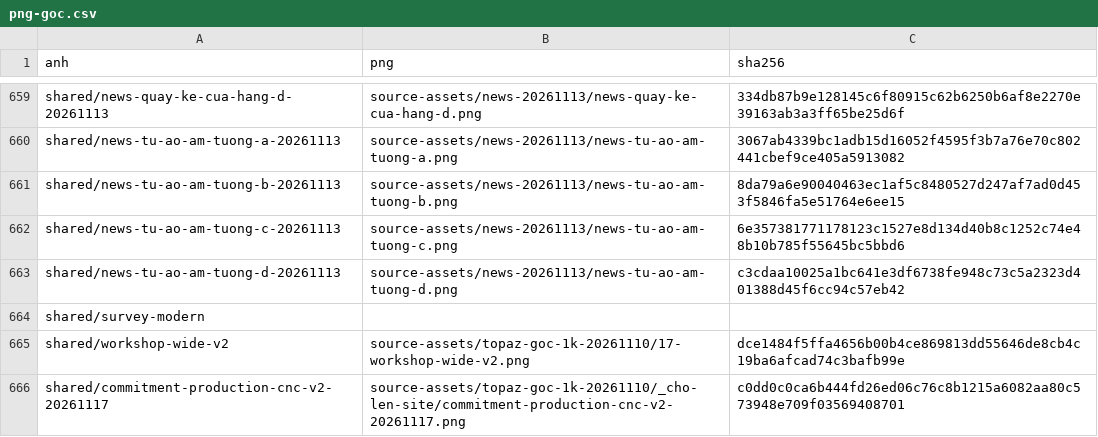
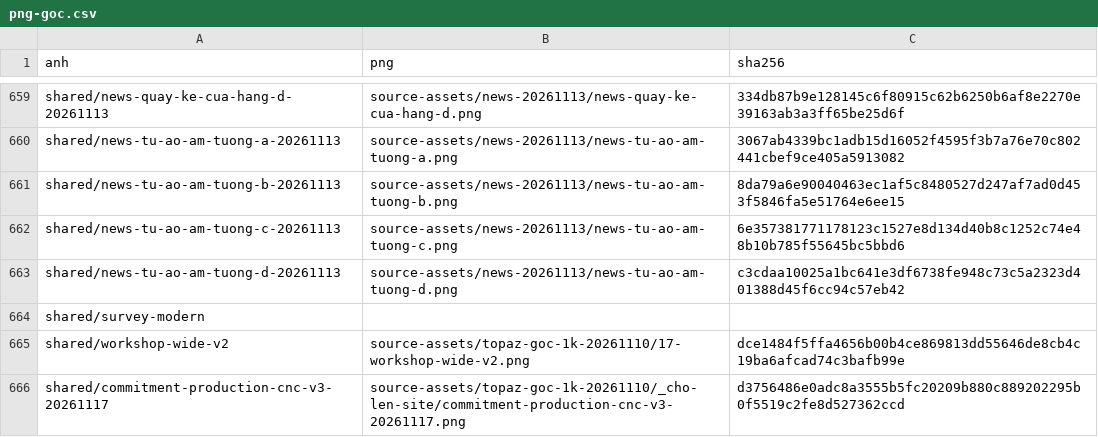
Before and after one commit to advertruongthinh-code/TruongThinhWebsite, a CSV file: docs/operations/png-goc.csv, drawn as a sheet; only a part is shown, gaps mark what is left out.

```diff
--- a/docs/operations/png-goc.csv
+++ b/docs/operations/png-goc.csv
@@ -665,2 +665,2 @@ shared/survey-modern,,
 shared/workshop-wide-v2,source-assets/topaz-goc-1k-20261110/17-workshop-wide-v2.png,dce1484f5ffa4656b00b4ce869813dd55646de8cb4c19ba6afcad74c3bafb99e
-shared/commitment-production-cnc-v2-20261117,source-assets/topaz-goc-1k-20261110/_cho-len-site/commitment-production-cnc-v2-20261117.png,c0dd0c0ca6b444fd26ed06c76c8b1215a6082aa80c573948e709f03569408701
+shared/commitment-production-cnc-v3-20261117,source-assets/topaz-goc-1k-20261110/_cho-len-site/commitment-production-cnc-v3-20261117.png,d3756486e0adc8a3555b5fc20209b880c889202295b0f5519c2fe8d527362ccd
```
Also changed, not shown: 26 other files.
